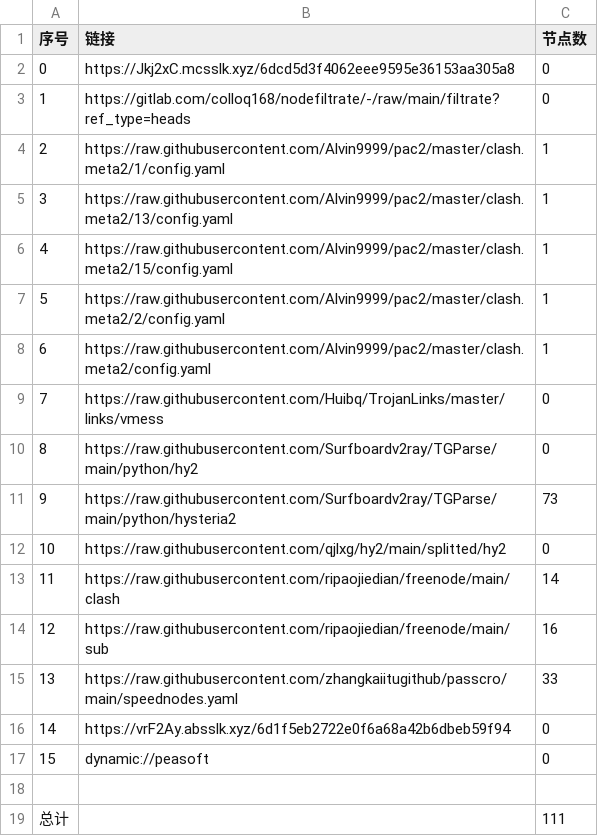
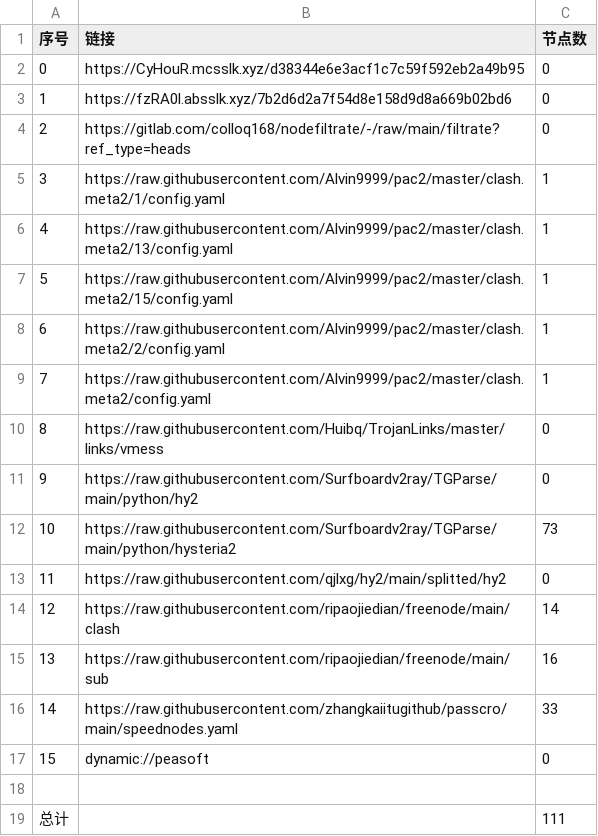
Before and after one commit to haygcao/NoMoreWalls, a CSV file: list_result.csv, drawn as a sheet; removed rows and columns are numbered as before the commit, all else as after; the diff names each change by its address in the sheet, - before the commit and + after, or states it on an @@ line.

```diff
--- a/list_result.csv
+++ b/list_result.csv
-B2 (链接): https://Jkj2xC.mcsslk.xyz/6dcd5d3f4062eee9595e36153aa305a8
+B2 (链接): https://CyHouR.mcsslk.xyz/d38344e6e3acf1c7c59f592eb2a49b95
+row 3: 1 | https://fzRA0l.absslk.xyz/7b2d6d2a7f54d8e158d9d8a669b02bd6 | 0
@@ column A (序号) renumbered between rows 4 and 16 @@
-row 16: 14 | https://vrF2Ay.absslk.xyz/6d1f5eb2722e0f6a68a42b6dbeb59f94 | 0
```
Also changed, not shown: 22 other files.
